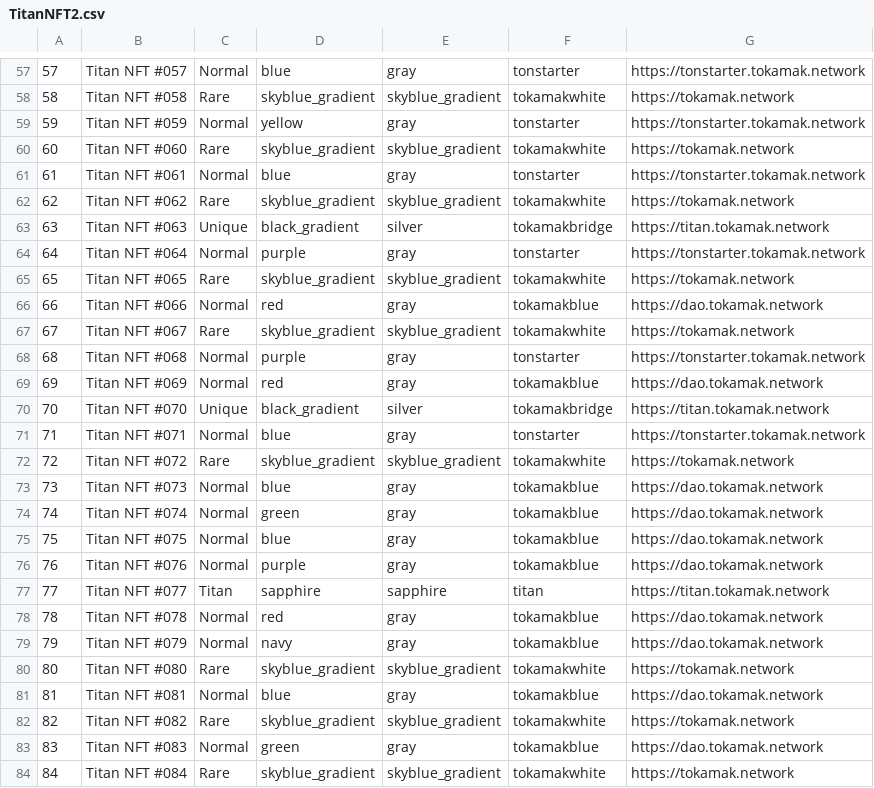
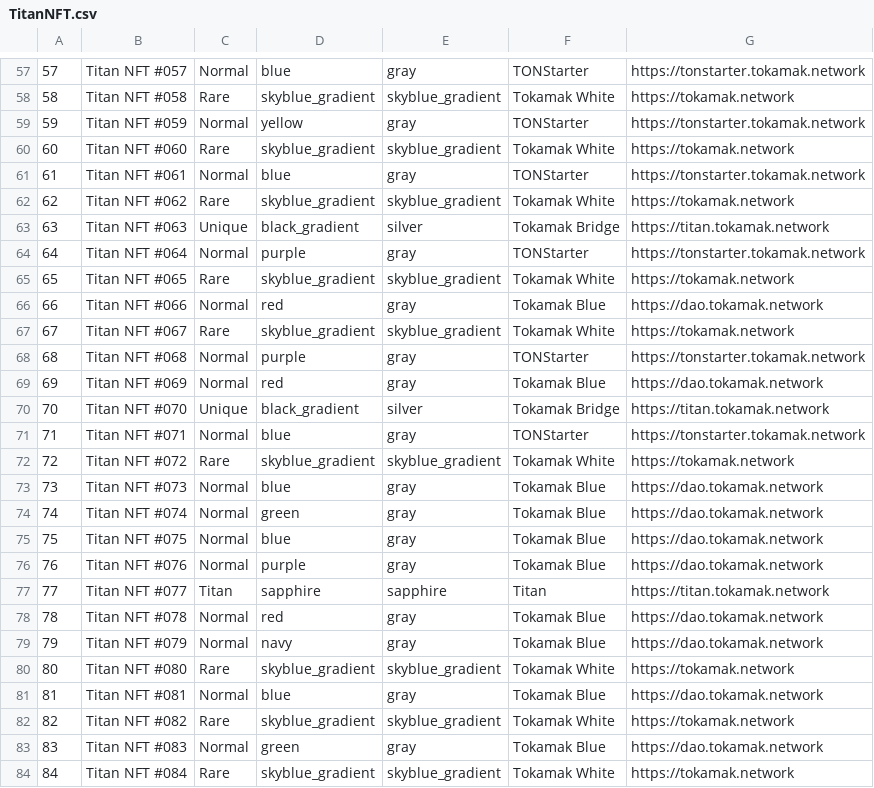
Before and after one commit to tokamak-network/titan-nft-contracts, a CSV file: inputFile/TitanNFT.csv (was inputFile/TitanNFT2.csv), drawn as a sheet; only a part is shown, gaps mark what is left out; the diff covers the shown part only.

```diff
--- a/inputFile/TitanNFT2.csv
+++ b/inputFile/TitanNFT.csv
@@ -57,28 +57,28 @@
-57,Titan NFT #057,Normal,blue,gray,tonstarter,https://tonstarter.tokamak.network,,,,,,,,,,,
-58,Titan NFT #058,Rare,skyblue_gradient,skyblue_gradient,tokamakwhite,https://tokamak.network,,,,,,,,,,,
-59,Titan NFT #059,Normal,yellow,gray,tonstarter,https://tonstarter.tokamak.network,,,,,,,,,,,
-60,Titan NFT #060,Rare,skyblue_gradient,skyblue_gradient,tokamakwhite,https://tokamak.network,,,,,,,,,,,
-61,Titan NFT #061,Normal,blue,gray,tonstarter,https://tonstarter.tokamak.network,,,,,,,,,,,
-62,Titan NFT #062,Rare,skyblue_gradient,skyblue_gradient,tokamakwhite,https://tokamak.network,,,,,,,,,,,
-63,Titan NFT #063,Unique,black_gradient,silver,tokamakbridge,https://titan.tokamak.network,,,,,,,,,,,
-64,Titan NFT #064,Normal,purple,gray,tonstarter,https://tonstarter.tokamak.network,,,,,,,,,,,
-65,Titan NFT #065,Rare,skyblue_gradient,skyblue_gradient,tokamakwhite,https://tokamak.network,,,,,,,,,,,
-66,Titan NFT #066,Normal,red,gray,tokamakblue,https://dao.tokamak.network,,,,,,,,,,,
-67,Titan NFT #067,Rare,skyblue_gradient,skyblue_gradient,tokamakwhite,https://tokamak.network,,,,,,,,,,,
-68,Titan NFT #068,Normal,purple,gray,tonstarter,https://tonstarter.tokamak.network,,,,,,,,,,,
-69,Titan NFT #069,Normal,red,gray,tokamakblue,https://dao.tokamak.network,,,,,,,,,,,
-70,Titan NFT #070,Unique,black_gradient,silver,tokamakbridge,https://titan.tokamak.network,,,,,,,,,,,
-71,Titan NFT #071,Normal,blue,gray,tonstarter,https://tonstarter.tokamak.network,,,,,,,,,,,
-72,Titan NFT #072,Rare,skyblue_gradient,skyblue_gradient,tokamakwhite,https://tokamak.network,,,,,,,,,,,
-73,Titan NFT #073,Normal,blue,gray,tokamakblue,https://dao.tokamak.network,,,,,,,,,,,
-74,Titan NFT #074,Normal,green,gray,tokamakblue,https://dao.tokamak.network,,,,,,,,,,,
-75,Titan NFT #075,Normal,blue,gray,tokamakblue,https://dao.tokamak.network,,,,,,,,,,,
-76,Titan NFT #076,Normal,purple,gray,tokamakblue,https://dao.tokamak.network,,,,,,,,,,,
-77,Titan NFT #077,Titan,sapphire,sapphire,titan,https://titan.tokamak.network,,,,,,,,,,,
-78,Titan NFT #078,Normal,red,gray,tokamakblue,https://dao.tokamak.network,,,,,,,,,,,
-79,Titan NFT #079,Normal,navy,gray,tokamakblue,https://dao.tokamak.network,,,,,,,,,,,
-80,Titan NFT #080,Rare,skyblue_gradient,skyblue_gradient,tokamakwhite,https://tokamak.network,,,,,,,,,,,
-81,Titan NFT #081,Normal,blue,gray,tokamakblue,https://dao.tokamak.network,,,,,,,,,,,
-82,Titan NFT #082,Rare,skyblue_gradient,skyblue_gradient,tokamakwhite,https://tokamak.network,,,,,,,,,,,
-83,Titan NFT #083,Normal,green,gray,tokamakblue,https://dao.tokamak.network,,,,,,,,,,,
-84,Titan NFT #084,Rare,skyblue_gradient,skyblue_gradient,tokamakwhite,https://tokamak.network,,,,,,,,,,,
+57,Titan NFT #057,Normal,blue,gray,TONStarter,https://tonstarter.tokamak.network,,,,,,,,,,,
+58,Titan NFT #058,Rare,skyblue_gradient,skyblue_gradient,Tokamak White,https://tokamak.network,,,,,,,,,,,
+59,Titan NFT #059,Normal,yellow,gray,TONStarter,https://tonstarter.tokamak.network,,,,,,,,,,,
+60,Titan NFT #060,Rare,skyblue_gradient,skyblue_gradient,Tokamak White,https://tokamak.network,,,,,,,,,,,
+61,Titan NFT #061,Normal,blue,gray,TONStarter,https://tonstarter.tokamak.network,,,,,,,,,,,
+62,Titan NFT #062,Rare,skyblue_gradient,skyblue_gradient,Tokamak White,https://tokamak.network,,,,,,,,,,,
+63,Titan NFT #063,Unique,black_gradient,silver,Tokamak Bridge,https://titan.tokamak.network,,,,,,,,,,,
+64,Titan NFT #064,Normal,purple,gray,TONStarter,https://tonstarter.tokamak.network,,,,,,,,,,,
+65,Titan NFT #065,Rare,skyblue_gradient,skyblue_gradient,Tokamak White,https://tokamak.network,,,,,,,,,,,
+66,Titan NFT #066,Normal,red,gray,Tokamak Blue,https://dao.tokamak.network,,,,,,,,,,,
+67,Titan NFT #067,Rare,skyblue_gradient,skyblue_gradient,Tokamak White,https://tokamak.network,,,,,,,,,,,
+68,Titan NFT #068,Normal,purple,gray,TONStarter,https://tonstarter.tokamak.network,,,,,,,,,,,
+69,Titan NFT #069,Normal,red,gray,Tokamak Blue,https://dao.tokamak.network,,,,,,,,,,,
+70,Titan NFT #070,Unique,black_gradient,silver,Tokamak Bridge,https://titan.tokamak.network,,,,,,,,,,,
+71,Titan NFT #071,Normal,blue,gray,TONStarter,https://tonstarter.tokamak.network,,,,,,,,,,,
+72,Titan NFT #072,Rare,skyblue_gradient,skyblue_gradient,Tokamak White,https://tokamak.network,,,,,,,,,,,
+73,Titan NFT #073,Normal,blue,gray,Tokamak Blue,https://dao.tokamak.network,,,,,,,,,,,
+74,Titan NFT #074,Normal,green,gray,Tokamak Blue,https://dao.tokamak.network,,,,,,,,,,,
+75,Titan NFT #075,Normal,blue,gray,Tokamak Blue,https://dao.tokamak.network,,,,,,,,,,,
+76,Titan NFT #076,Normal,purple,gray,Tokamak Blue,https://dao.tokamak.network,,,,,,,,,,,
+77,Titan NFT #077,Titan,sapphire,sapphire,Titan,https://titan.tokamak.network,,,,,,,,,,,
+78,Titan NFT #078,Normal,red,gray,Tokamak Blue,https://dao.tokamak.network,,,,,,,,,,,
+79,Titan NFT #079,Normal,navy,gray,Tokamak Blue,https://dao.tokamak.network,,,,,,,,,,,
+80,Titan NFT #080,Rare,skyblue_gradient,skyblue_gradient,Tokamak White,https://tokamak.network,,,,,,,,,,,
+81,Titan NFT #081,Normal,blue,gray,Tokamak Blue,https://dao.tokamak.network,,,,,,,,,,,
+82,Titan NFT #082,Rare,skyblue_gradient,skyblue_gradient,Tokamak White,https://tokamak.network,,,,,,,,,,,
+83,Titan NFT #083,Normal,green,gray,Tokamak Blue,https://dao.tokamak.network,,,,,,,,,,,
+84,Titan NFT #084,Rare,skyblue_gradient,skyblue_gradient,Tokamak White,https://tokamak.network,,,,,,,,,,,
```
Also changed, not shown: 74 edited cells elsewhere in this file, 3 other files.
